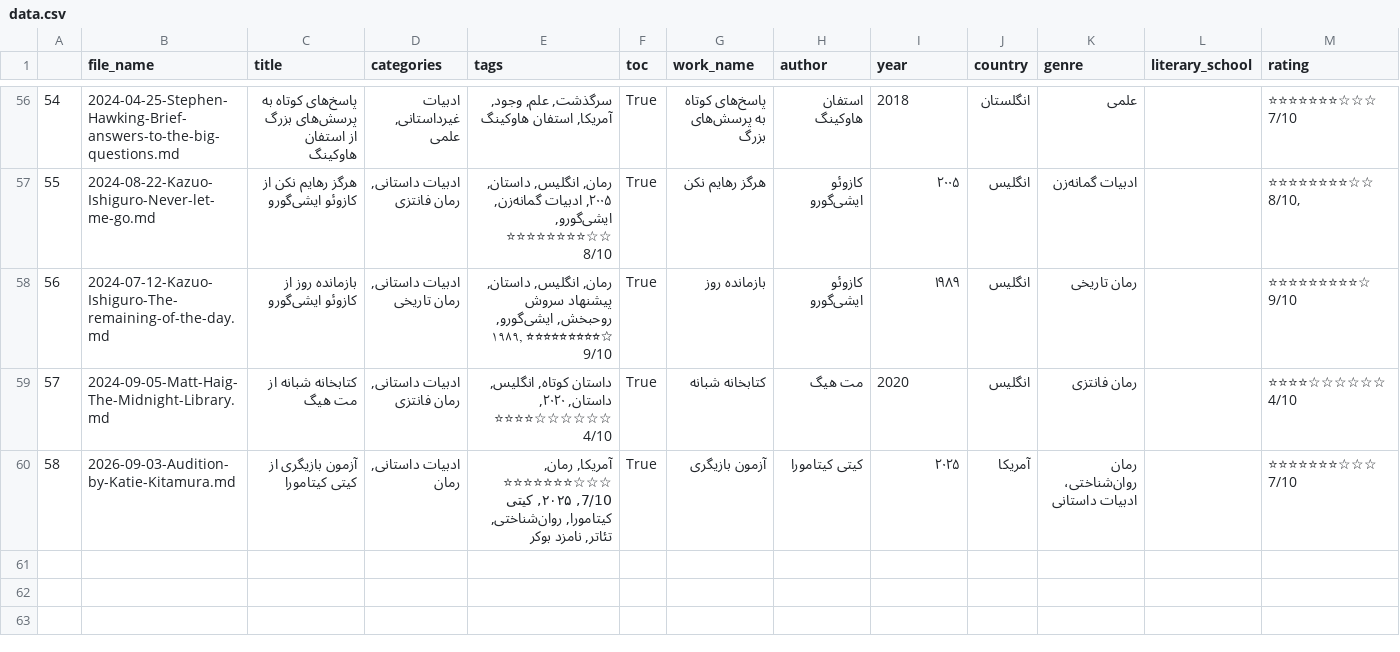
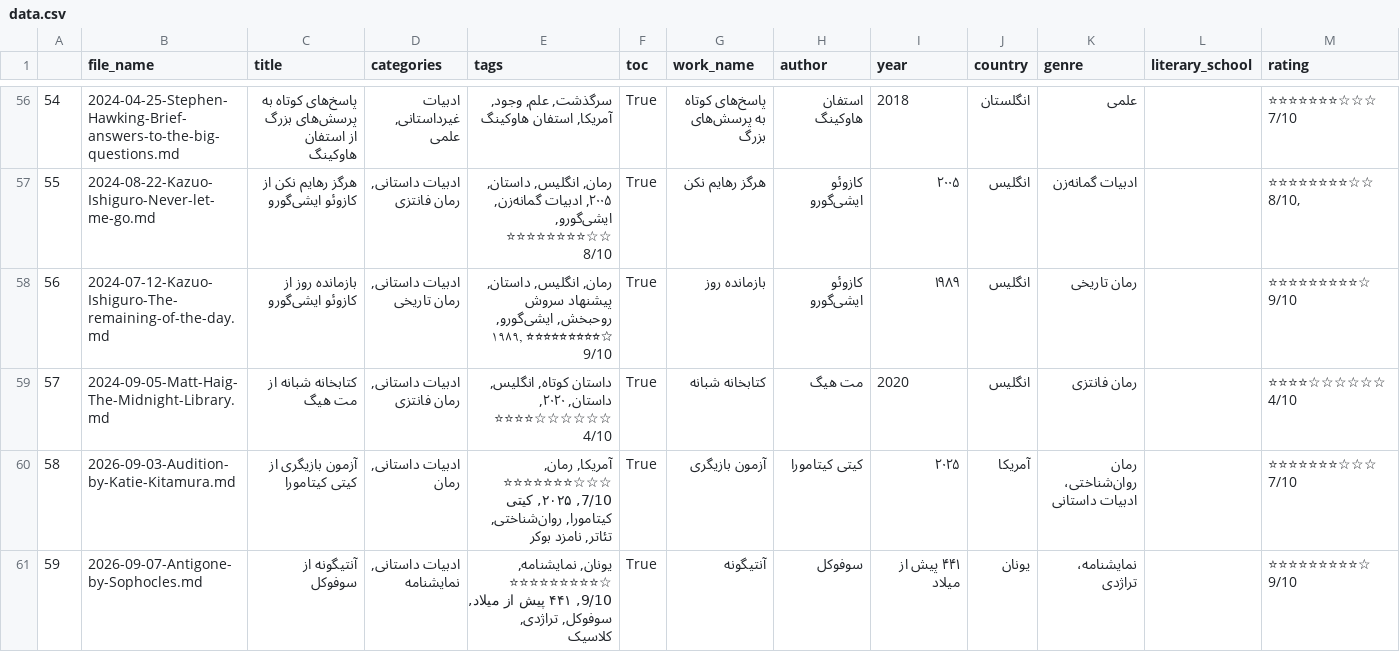
Before and after one commit to travel-in-books/travel-in-books.github.io, a CSV file: data.csv, drawn as a sheet; only a part is shown, gaps mark what is left out.

```diff
--- a/data.csv
+++ b/data.csv
@@ -60 +60,2 @@
 58,2026-09-03-Audition-by-Katie-Kitamura.md,آزمون بازیگری از کیتی کیتامورا,"ادبیات داستانی, رمان","آمریکا, رمان, ⭐⭐⭐⭐⭐⭐⭐☆☆☆ 7/10, ۲۰۲۵, کیتی کیتامورا, روان‌شناختی, تئاتر, نامزد بوکر",True,آزمون بازیگری,کیتی کیتامورا,۲۰۲۵,آمریکا,رمان روان‌شناختی، ادبیات داستانی,,⭐⭐⭐⭐⭐⭐⭐☆☆☆ 7/10
+59,2026-09-07-Antigone-by-Sophocles.md,آنتیگونه از سوفوکل,"ادبیات داستانی, نمایشنامه","یونان, نمایشنامه, ⭐⭐⭐⭐⭐⭐⭐⭐⭐☆ 9/10, ۴۴۱ پیش از میلاد, سوفوکل, تراژدی, کلاسیک",True,آنتیگونه,سوفوکل,۴۴۱ پیش از میلاد,یونان,نمایشنامه، تراژدی,,⭐⭐⭐⭐⭐⭐⭐⭐⭐☆ 9/10
```
